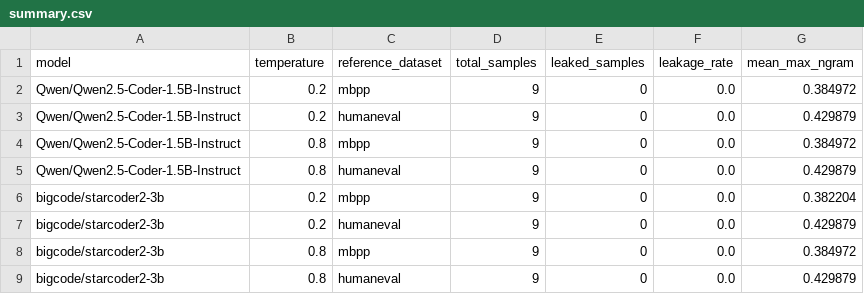
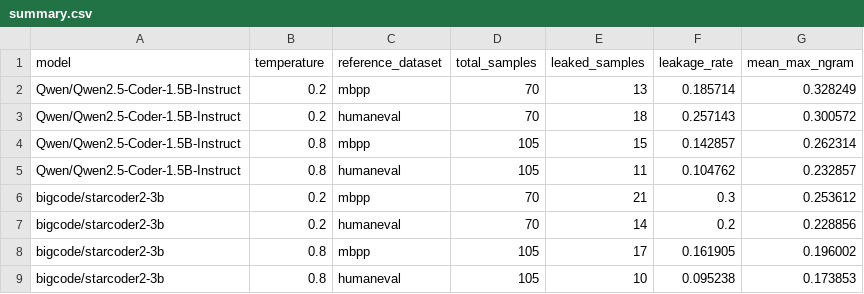
Before and after one commit to amangeldinaa/LLM-Test-Leakage-Detection, a CSV file: results/summary.csv, drawn as a sheet.

Commit message:
updated results

```diff
--- a/results/summary.csv
+++ b/results/summary.csv
@@ -1,9 +1,9 @@
 model,temperature,reference_dataset,total_samples,leaked_samples,leakage_rate,mean_max_ngram
-Qwen/Qwen2.5-Coder-1.5B-Instruct,0.2,mbpp,9,0,0.0,0.384972
-Qwen/Qwen2.5-Coder-1.5B-Instruct,0.2,humaneval,9,0,0.0,0.429879
-Qwen/Qwen2.5-Coder-1.5B-Instruct,0.8,mbpp,9,0,0.0,0.384972
-Qwen/Qwen2.5-Coder-1.5B-Instruct,0.8,humaneval,9,0,0.0,0.429879
-bigcode/starcoder2-3b,0.2,mbpp,9,0,0.0,0.382204
-bigcode/starcoder2-3b,0.2,humaneval,9,0,0.0,0.429879
-bigcode/starcoder2-3b,0.8,mbpp,9,0,0.0,0.384972
-bigcode/starcoder2-3b,0.8,humaneval,9,0,0.0,0.429879
+Qwen/Qwen2.5-Coder-1.5B-Instruct,0.2,mbpp,70,13,0.185714,0.328249
+Qwen/Qwen2.5-Coder-1.5B-Instruct,0.2,humaneval,70,18,0.257143,0.300572
+Qwen/Qwen2.5-Coder-1.5B-Instruct,0.8,mbpp,105,15,0.142857,0.262314
+Qwen/Qwen2.5-Coder-1.5B-Instruct,0.8,humaneval,105,11,0.104762,0.232857
+bigcode/starcoder2-3b,0.2,mbpp,70,21,0.3,0.253612
+bigcode/starcoder2-3b,0.2,humaneval,70,14,0.2,0.228856
+bigcode/starcoder2-3b,0.8,mbpp,105,17,0.161905,0.196002
+bigcode/starcoder2-3b,0.8,humaneval,105,10,0.095238,0.173853
```
Also changed, not shown: 38 other files.
